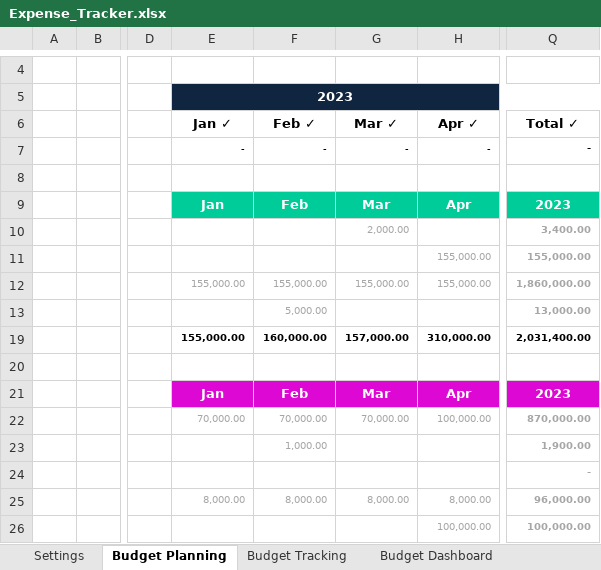
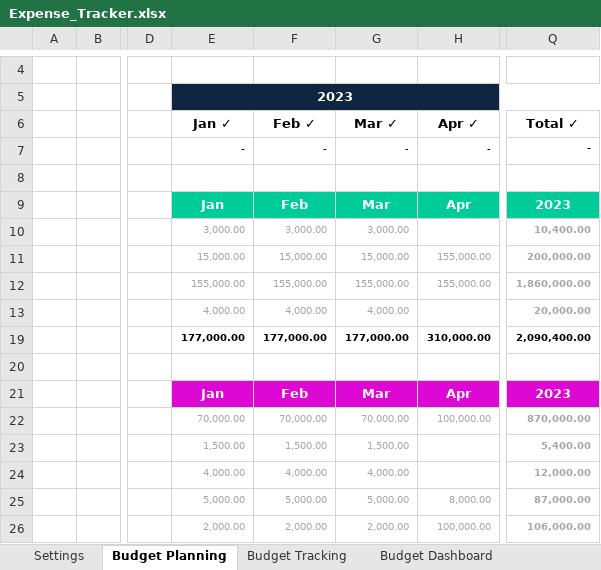
Before and after one commit to priyanshup/Expense_Tracker_Excel, an Excel workbook: Expense_Tracker.xlsx, sheet Budget Planning, drawn as a sheet; only a part is shown, gaps mark what is left out; values as stored, in another font and other column widths than the file's, no borders; conditional formats and table styles not drawn; the diff covers the shown part only; the diff names each change by its address in the sheet, - before the commit and + after, or states it on an @@ line.

```diff
--- a/Expense_Tracker.xlsx (sheet Budget Planning)
+++ b/Expense_Tracker.xlsx (sheet Budget Planning)
-E10: (empty)
+E10: 3,000.00
-F10: (empty)
+F10: 3,000.00
-G10: 2,000.00
+G10: 3,000.00
-Q10: 3,400.00
+Q10: 10,400.00
-E11: (empty)
+E11: 15,000.00
-F11: (empty)
+F11: 15,000.00
-G11: (empty)
+G11: 15,000.00
-Q11: 155,000.00
+Q11: 200,000.00
-E13: (empty)
+E13: 4,000.00
-F13: 5,000.00
+F13: 4,000.00
-G13: (empty)
+G13: 4,000.00
-Q13: 13,000.00
+Q13: 20,000.00
-E19: 155,000.00
+E19: 177,000.00
-F19: 160,000.00
+F19: 177,000.00
-G19: 157,000.00
+G19: 177,000.00
-Q19: 2,031,400.00
+Q19: 2,090,400.00
-E23: (empty)
+E23: 1,500.00
-F23: 1,000.00
+F23: 1,500.00
-G23: (empty)
+G23: 1,500.00
-Q23: 1,900.00
+Q23: 5,400.00
-E24: (empty)
+E24: 4,000.00
-F24: (empty)
+F24: 4,000.00
-G24: (empty)
+G24: 4,000.00
-Q24: -
+Q24: 12,000.00
-E25: 8,000.00
+E25: 5,000.00
-F25: 8,000.00
+F25: 5,000.00
-G25: 8,000.00
+G25: 5,000.00
-Q25: 96,000.00
+Q25: 87,000.00
-E26: (empty)
+E26: 2,000.00
-F26: (empty)
+F26: 2,000.00
-G26: (empty)
+G26: 2,000.00
-Q26: 100,000.00
+Q26: 106,000.00
```
Also changed, not shown: 59 edited cells elsewhere in this sheet, sheet Budget Tracking, sheet Budget Dashboard, sheet Calculations, hidden cells, charts or pictures.
